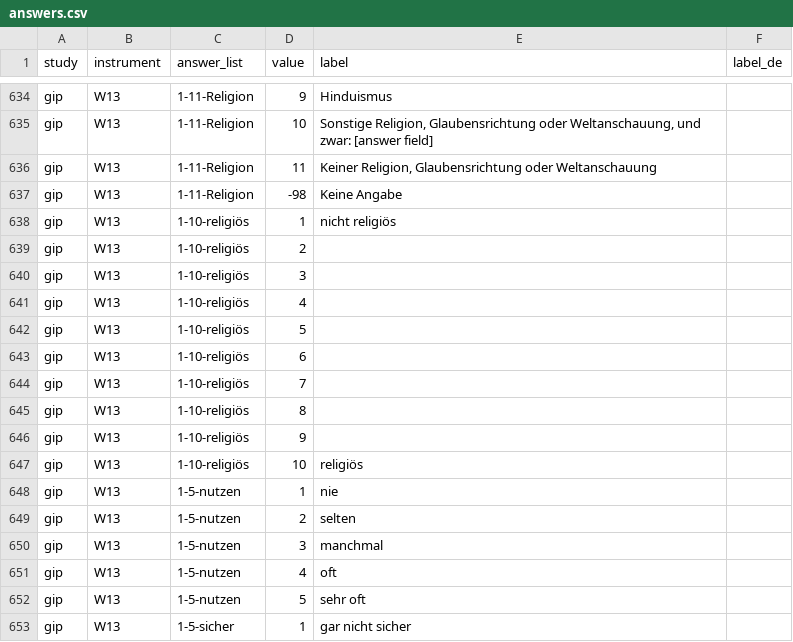
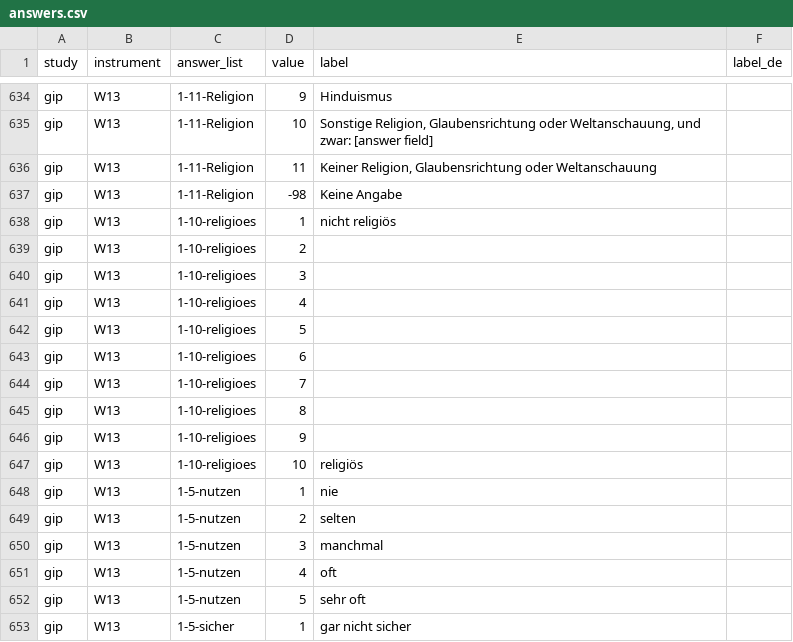
Before and after one commit to paneldata/gip, a CSV file: metadata/answers.csv, drawn as a sheet; only a part is shown, gaps mark what is left out.

Commit message:
update answer.csv and questions.csv W10-W54

```diff
--- a/metadata/answers.csv
+++ b/metadata/answers.csv
@@ -637,12 +637,12 @@ gip,W13,1-11-Religion,11,"Keiner Religion, Glaubensrichtung oder Weltanschauung"
 gip,W13,1-11-Religion,-98,Keine Angabe,
-gip,W13,1-10-religiös,1,nicht religiös,
-gip,W13,1-10-religiös,2,,
-gip,W13,1-10-religiös,3,,
-gip,W13,1-10-religiös,4,,
-gip,W13,1-10-religiös,5,,
-gip,W13,1-10-religiös,6,,
-gip,W13,1-10-religiös,7,,
-gip,W13,1-10-religiös,8,,
-gip,W13,1-10-religiös,9,,
-gip,W13,1-10-religiös,10,religiös,
+gip,W13,1-10-religioes,1,nicht religiös,
+gip,W13,1-10-religioes,2,,
+gip,W13,1-10-religioes,3,,
+gip,W13,1-10-religioes,4,,
+gip,W13,1-10-religioes,5,,
+gip,W13,1-10-religioes,6,,
+gip,W13,1-10-religioes,7,,
+gip,W13,1-10-religioes,8,,
+gip,W13,1-10-religioes,9,,
+gip,W13,1-10-religioes,10,religiös,
 gip,W13,1-5-nutzen,1,nie,
```
Also changed, not shown: 1 other file.
